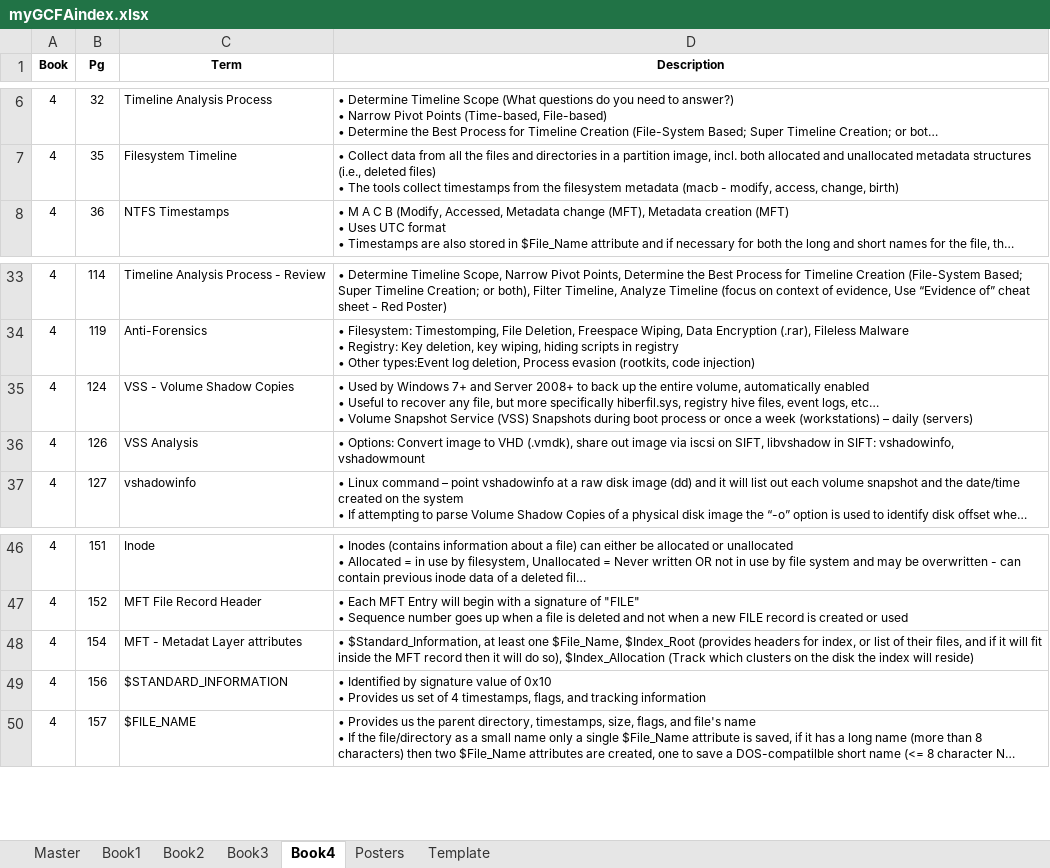
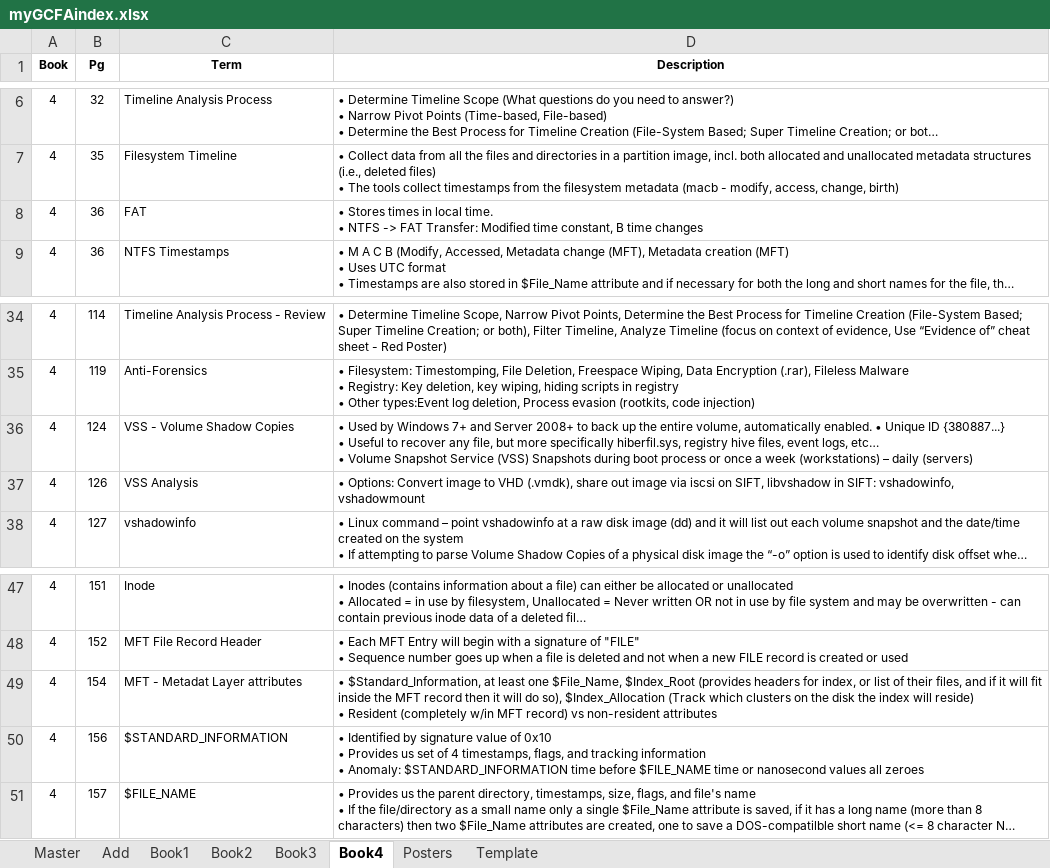
Before and after one commit to 0xbea/GCFA, an Excel workbook: myGCFAindex.xlsx, sheet Book4, drawn as a sheet; only a part is shown, gaps mark what is left out; long unchanged cells end in …; values as stored, in another font and other column widths than the file's, no borders; addresses are those after the commit; ↵ is a line break in a cell; the diff names each change by its address in the sheet, - before the commit and + after, or states it on an @@ line.

```diff
--- a/myGCFAindex.xlsx (sheet Book4)
+++ b/myGCFAindex.xlsx (sheet Book4)
+sheet tab: Add
+row 8: 4 | 36 | FAT | • Stores times in local time. ↵ • NTFS -> FAT Transfer: Modified time constant, B time changes
-D36 (Description): …volume, automatically enabled ↵ • Useful…
+D36 (Description): …volume, automatically enabled. • Unique ID {380887...} ↵ • Useful…
-D49 (Description): …will reside)
+D49 (Description): …will reside) ↵ • Resident (completely w/in MFT record) vs non-resident attributes
-D50 (Description): …tracking information
+D50 (Description): …tracking information ↵ • Anomaly: $STANDARD_INFORMATION time before $FILE_NAME time or nanosecond values all zeroes
```
Also changed, not shown: sheet Master, sheet Posters, sheet Book1, sheet Book3, sheet Book2.
